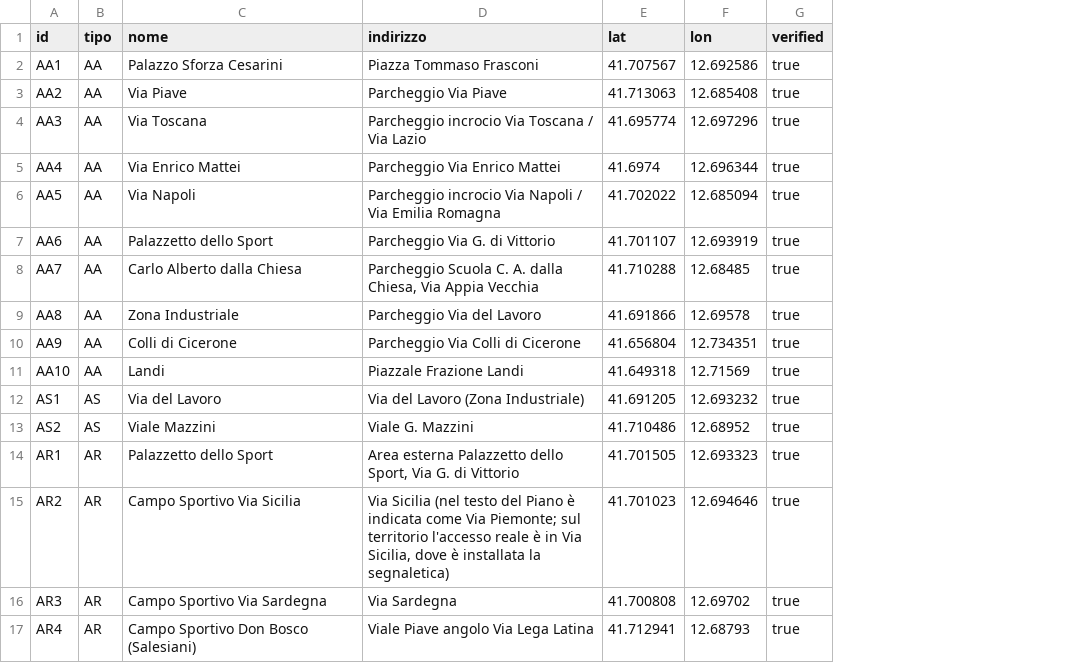
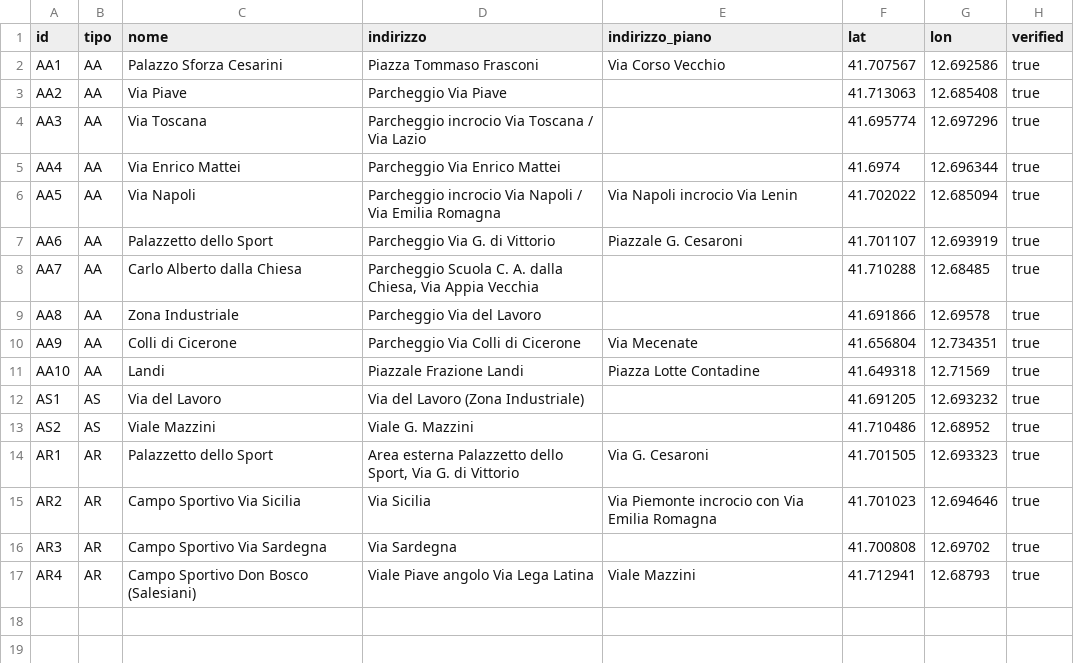
Before and after one commit to SviluppoItaliaDigitale/sito-pc-genzano, a CSV file: static/open-data/aree-emergenza.csv, drawn as a sheet; the diff names each change by its address in the sheet, - before the commit and + after, or states it on an @@ line.

Commit message:
Aree di emergenza: indirizzo scritto nel Piano comunale accanto al nostro
Per otto aree (AA1, AA5, AA6, AA9, AA10, AR1, AR2, AR4) il Piano di Emergenza
Comunale scrive un indirizzo diverso da quello dell'accesso e dei cartelli che
riporta il sito. Nuovo campo indirizzo_piano in data/aree_emergenza.yaml,
mostrato nelle tabelle di /aree-attesa/ e /cartografia/, nel popup della mappa
e negli open data, finché il Comune non conferma quale usare (audit esterno
del 31/10/2026, A01).

```diff
--- a/static/open-data/aree-emergenza.csv
+++ b/static/open-data/aree-emergenza.csv
+column E (indirizzo_piano), rows 2-17: Via Corso Vecchio |  |  |  | Via Napoli incrocio Via Lenin | Piazzale G. Cesaroni |  |  | Via Mecenate | Piazza Lotte Contadine |  |  | Via G. Cesaroni | Via Piemonte incrocio con Via Emilia Romagna |  | Viale Mazzini
-D15 (indirizzo): Via Sicilia (nel testo del Piano è indicata come Via Piemonte; sul territorio l'accesso reale è in Via Sicilia, dove è installata la segnaletica)
+D15 (indirizzo): Via Sicilia
```
Also changed, not shown: 7 other files.
